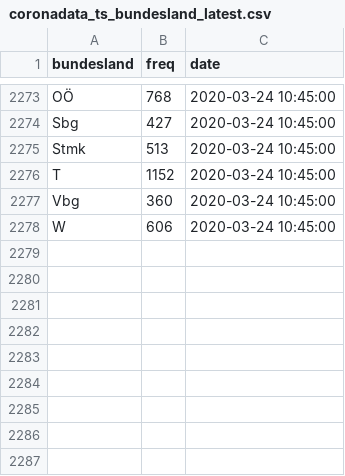
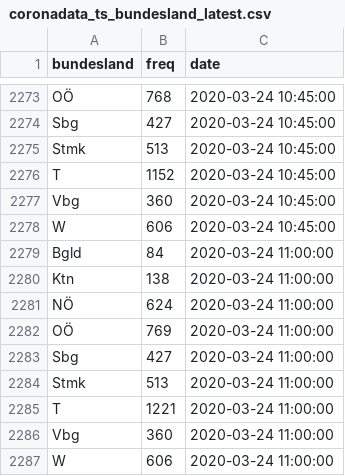
Before and after one commit to statistikat/coronaDAT, a CSV file: coronadata_ts_bundesland_latest.csv, drawn as a sheet; only a part is shown, gaps mark what is left out.

Commit message:
data update: 2020-03-24 11:00:22

```diff
--- a/coronadata_ts_bundesland_latest.csv
+++ b/coronadata_ts_bundesland_latest.csv
@@ -2278 +2278,10 @@
 "W";606;2020-03-24 10:45:00
+"Bgld";84;2020-03-24 11:00:00
+"Ktn";138;2020-03-24 11:00:00
+"NÖ";624;2020-03-24 11:00:00
+"OÖ";769;2020-03-24 11:00:00
+"Sbg";427;2020-03-24 11:00:00
+"Stmk";513;2020-03-24 11:00:00
+"T";1221;2020-03-24 11:00:00
+"Vbg";360;2020-03-24 11:00:00
+"W";606;2020-03-24 11:00:00
```
Also changed, not shown: coronadata_ts_allgemein_latest.csv, coronadata_ts_alter_latest.csv, 17 other files.
